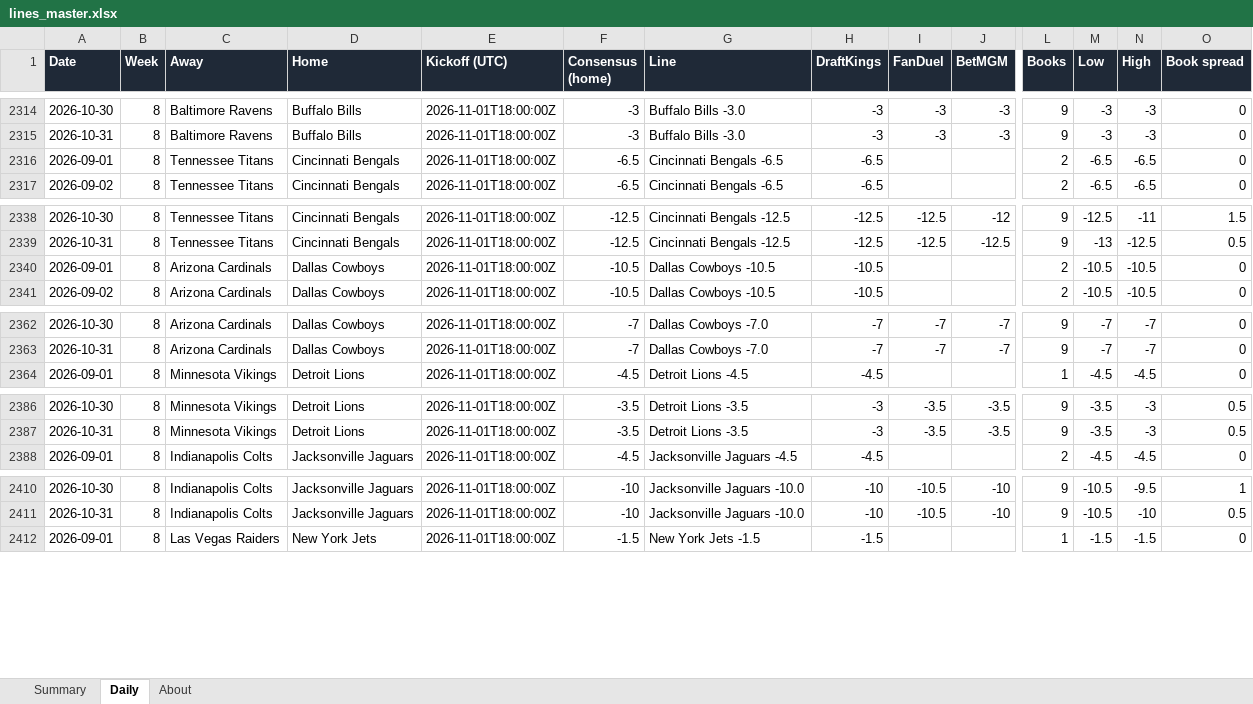
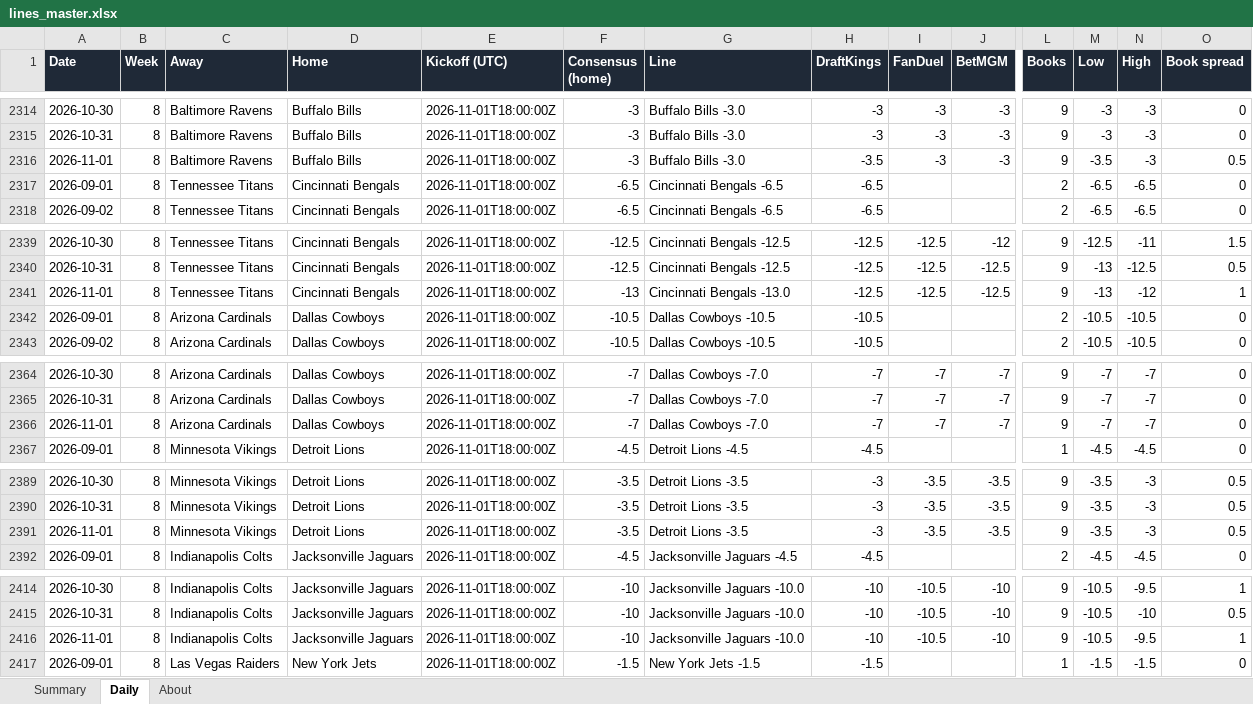
Before and after one commit to G4-Admin/nfl-line-tracker, an Excel workbook: data/lines_master.xlsx, sheet Daily, drawn as a sheet; only a part is shown, gaps mark what is left out; values as stored, in another font and other column widths than the file's, no borders; rows hold the shown columns only; the diff covers the shown part only; the diff names each change by its address in the sheet, - before the commit and + after, or states it on an @@ line.

```diff
--- a/data/lines_master.xlsx (sheet Daily)
+++ b/data/lines_master.xlsx (sheet Daily)
+row 2316: 2026-11-01 | 8 | Baltimore Ravens | Buffalo Bills | 2026-11-01T18:00:00Z | -3 | Buffalo Bills -3.0 | -3.5 | -3 | -3 | 9 | -3.5 | -3 | 0.5
+row 2341: 2026-11-01 | 8 | Tennessee Titans | Cincinnati Bengals | 2026-11-01T18:00:00Z | -13 | Cincinnati Bengals -13.0 | -12.5 | -12.5 | -12.5 | 9 | -13 | -12 | 1
+row 2366: 2026-11-01 | 8 | Arizona Cardinals | Dallas Cowboys | 2026-11-01T18:00:00Z | -7 | Dallas Cowboys -7.0 | -7 | -7 | -7 | 9 | -7 | -7 | 0
+row 2391: 2026-11-01 | 8 | Minnesota Vikings | Detroit Lions | 2026-11-01T18:00:00Z | -3.5 | Detroit Lions -3.5 | -3 | -3.5 | -3.5 | 9 | -3.5 | -3 | 0.5
+row 2416: 2026-11-01 | 8 | Indianapolis Colts | Jacksonville Jaguars | 2026-11-01T18:00:00Z | -10 | Jacksonville Jaguars -10.0 | -10 | -10.5 | -10 | 9 | -10.5 | -9.5 | 1
```
Also changed, not shown: 23 added rows elsewhere in this sheet, sheet Summary, sheet About, 5 other files.
